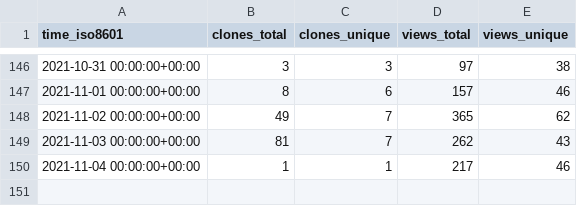
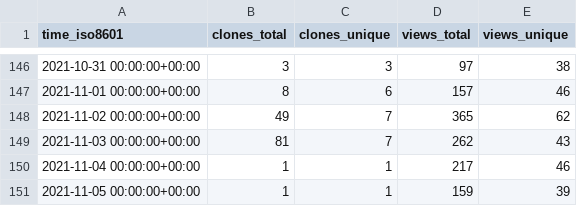
Before and after one commit to I-Valchev/bolt-statistics, a CSV file: bolt/core/ghrs-data/views_clones_aggregate.csv, drawn as a sheet; only a part is shown, gaps mark what is left out; the diff names each change by its address in the sheet, - before the commit and + after, or states it on an @@ line.

```diff
--- a/bolt/core/ghrs-data/views_clones_aggregate.csv
+++ b/bolt/core/ghrs-data/views_clones_aggregate.csv
+row 151: 2021-11-05 00:00:00+00:00 | 1 | 1 | 159 | 39
```
Also changed, not shown: 1 other file.
